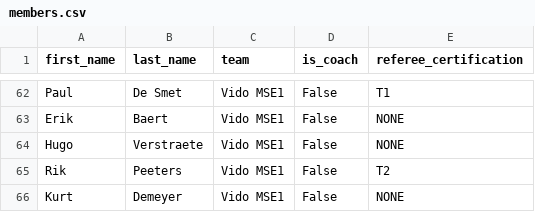
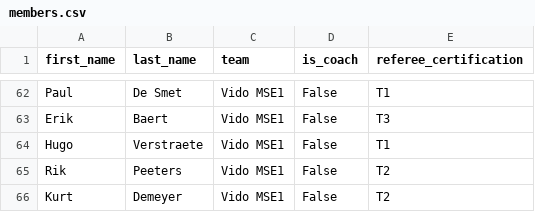
Before and after one commit to coenvdgrinten/hoops-planner, a CSV file: examples/members.csv, drawn as a sheet; only a part is shown, gaps mark what is left out; the diff covers the shown part only; the diff names each change by its address in the sheet, - before the commit and + after, or states it on an @@ line.

Commit message:
Add referee licenses to all X16, VSE1, and MSE1 members
- All senior and X16 players now have T1-T3 certifications
- Distributes license levels for realistic eligibility filtering

```diff
--- a/examples/members.csv
+++ b/examples/members.csv
-E63 (referee_certification): NONE
+E63 (referee_certification): T3
-E64 (referee_certification): NONE
+E64 (referee_certification): T1
-E66 (referee_certification): NONE
+E66 (referee_certification): T2
```
Also changed, not shown: 15 edited cells elsewhere in this file, 6 other files.
